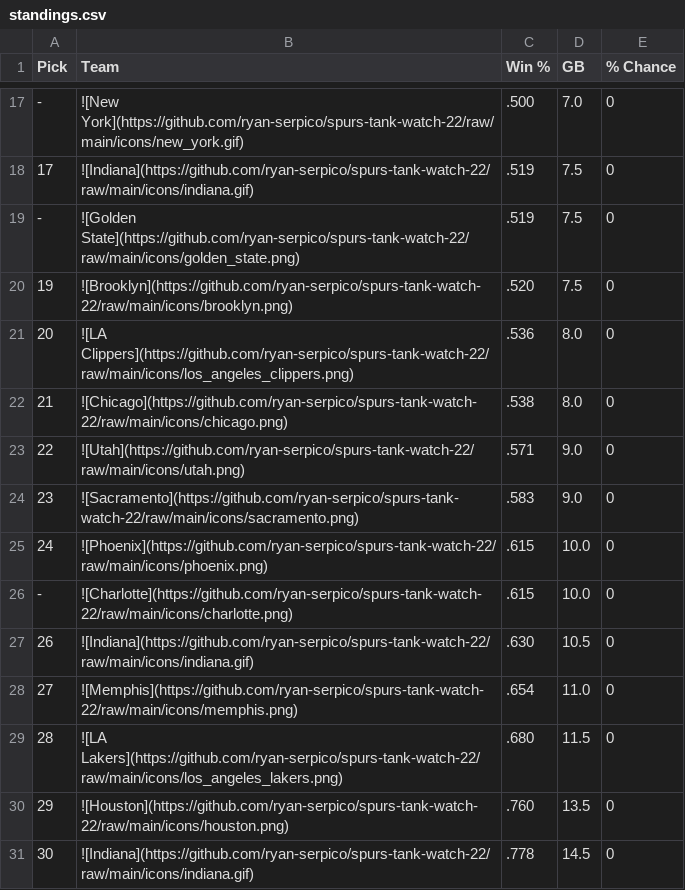
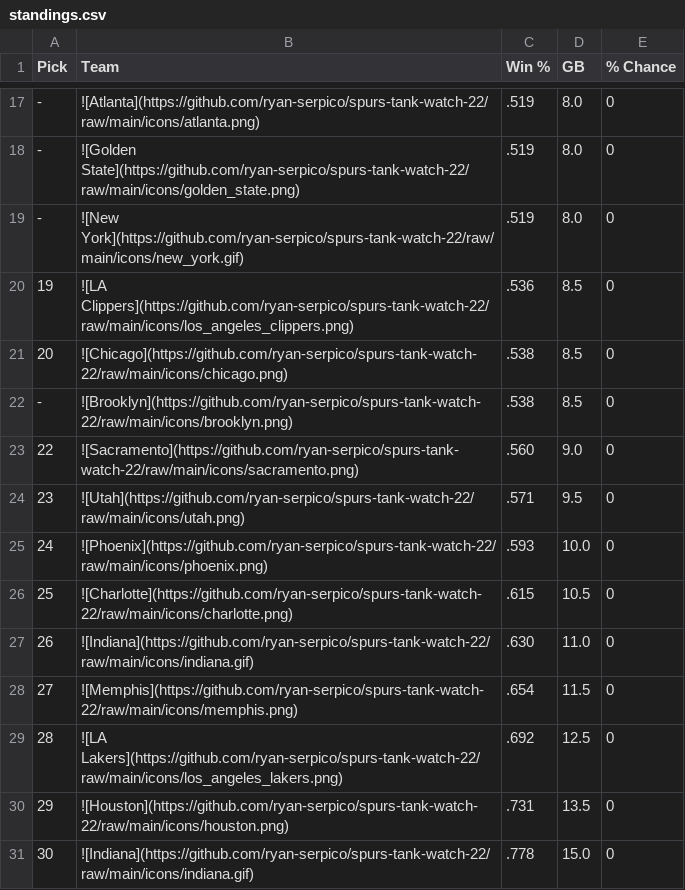
Before and after one commit to ryan-serpico/spurs-tank-watch-22, a CSV file: output/standings.csv, drawn as a sheet; only a part is shown, gaps mark what is left out; the diff covers the shown part only.

```diff
--- a/output/standings.csv
+++ b/output/standings.csv
@@ -17,15 +17,15 @@ Pick,Team,Win %,GB,% Chance
--,![New York](https://github.com/ryan-serpico/spurs-tank-watch-22/raw/main/icons/new_york.gif),.500,7.0,0
-17,![Indiana](https://github.com/ryan-serpico/spurs-tank-watch-22/raw/main/icons/indiana.gif),.519,7.5,0
--,![Golden State](https://github.com/ryan-serpico/spurs-tank-watch-22/raw/main/icons/golden_state.png),.519,7.5,0
-19,![Brooklyn](https://github.com/ryan-serpico/spurs-tank-watch-22/raw/main/icons/brooklyn.png),.520,7.5,0
-20,![LA Clippers](https://github.com/ryan-serpico/spurs-tank-watch-22/raw/main/icons/los_angeles_clippers.png),.536,8.0,0
-21,![Chicago](https://github.com/ryan-serpico/spurs-tank-watch-22/raw/main/icons/chicago.png),.538,8.0,0
-22,![Utah](https://github.com/ryan-serpico/spurs-tank-watch-22/raw/main/icons/utah.png),.571,9.0,0
-23,![Sacramento](https://github.com/ryan-serpico/spurs-tank-watch-22/raw/main/icons/sacramento.png),.583,9.0,0
-24,![Phoenix](https://github.com/ryan-serpico/spurs-tank-watch-22/raw/main/icons/phoenix.png),.615,10.0,0
--,![Charlotte](https://github.com/ryan-serpico/spurs-tank-watch-22/raw/main/icons/charlotte.png),.615,10.0,0
-26,![Indiana](https://github.com/ryan-serpico/spurs-tank-watch-22/raw/main/icons/indiana.gif),.630,10.5,0
-27,![Memphis](https://github.com/ryan-serpico/spurs-tank-watch-22/raw/main/icons/memphis.png),.654,11.0,0
-28,![LA Lakers](https://github.com/ryan-serpico/spurs-tank-watch-22/raw/main/icons/los_angeles_lakers.png),.680,11.5,0
-29,![Houston](https://github.com/ryan-serpico/spurs-tank-watch-22/raw/main/icons/houston.png),.760,13.5,0
-30,![Indiana](https://github.com/ryan-serpico/spurs-tank-watch-22/raw/main/icons/indiana.gif),.778,14.5,0
+-,![Atlanta](https://github.com/ryan-serpico/spurs-tank-watch-22/raw/main/icons/atlanta.png),.519,8.0,0
+-,![Golden State](https://github.com/ryan-serpico/spurs-tank-watch-22/raw/main/icons/golden_state.png),.519,8.0,0
+-,![New York](https://github.com/ryan-serpico/spurs-tank-watch-22/raw/main/icons/new_york.gif),.519,8.0,0
+19,![LA Clippers](https://github.com/ryan-serpico/spurs-tank-watch-22/raw/main/icons/los_angeles_clippers.png),.536,8.5,0
+20,![Chicago](https://github.com/ryan-serpico/spurs-tank-watch-22/raw/main/icons/chicago.png),.538,8.5,0
+-,![Brooklyn](https://github.com/ryan-serpico/spurs-tank-watch-22/raw/main/icons/brooklyn.png),.538,8.5,0
+22,![Sacramento](https://github.com/ryan-serpico/spurs-tank-watch-22/raw/main/icons/sacramento.png),.560,9.0,0
+23,![Utah](https://github.com/ryan-serpico/spurs-tank-watch-22/raw/main/icons/utah.png),.571,9.5,0
+24,![Phoenix](https://github.com/ryan-serpico/spurs-tank-watch-22/raw/main/icons/phoenix.png),.593,10.0,0
+25,![Charlotte](https://github.com/ryan-serpico/spurs-tank-watch-22/raw/main/icons/charlotte.png),.615,10.5,0
+26,![Indiana](https://github.com/ryan-serpico/spurs-tank-watch-22/raw/main/icons/indiana.gif),.630,11.0,0
+27,![Memphis](https://github.com/ryan-serpico/spurs-tank-watch-22/raw/main/icons/memphis.png),.654,11.5,0
+28,![LA Lakers](https://github.com/ryan-serpico/spurs-tank-watch-22/raw/main/icons/los_angeles_lakers.png),.692,12.5,0
+29,![Houston](https://github.com/ryan-serpico/spurs-tank-watch-22/raw/main/icons/houston.png),.731,13.5,0
+30,![Indiana](https://github.com/ryan-serpico/spurs-tank-watch-22/raw/main/icons/indiana.gif),.778,15.0,0
```
Also changed, not shown: 4 added rows, 4 removed rows and 24 edited cells elsewhere in this file, 3 other files.
